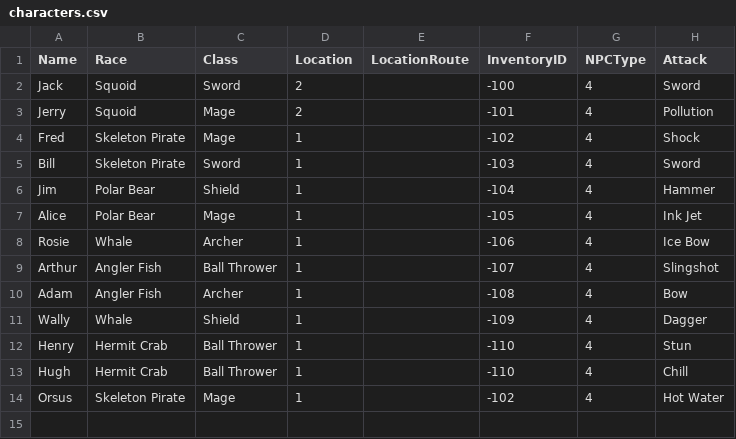
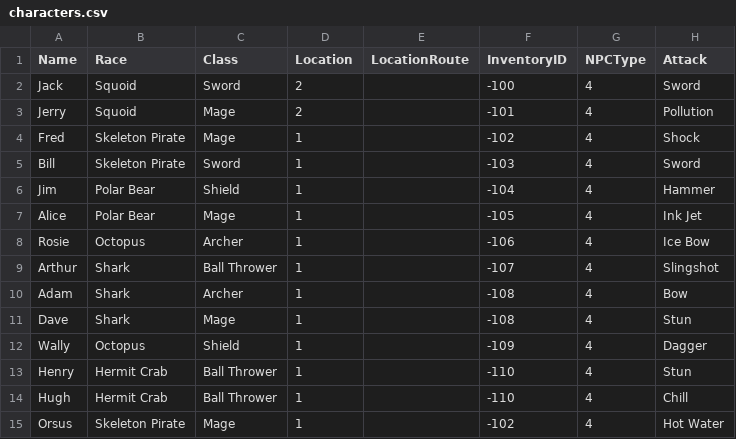
Before and after one commit to kwoolter/Nimrod, a CSV file: model/Squoids_data/characters.csv, drawn as a sheet.

```diff
--- a/model/Squoids_data/characters.csv
+++ b/model/Squoids_data/characters.csv
@@ -7,6 +7,7 @@ Jim,Polar Bear,Shield,1,,-104,4,Hammer
 Alice,Polar Bear,Mage,1,,-105,4,Ink Jet
-Rosie,Whale,Archer,1,,-106,4,Ice Bow
-Arthur,Angler Fish,Ball Thrower,1,,-107,4,Slingshot
-Adam,Angler Fish,Archer,1,,-108,4,Bow
-Wally,Whale,Shield,1,,-109,4,Dagger
+Rosie,Octopus,Archer,1,,-106,4,Ice Bow
+Arthur,Shark,Ball Thrower,1,,-107,4,Slingshot
+Adam,Shark,Archer,1,,-108,4,Bow
+Dave,Shark,Mage,1,,-108,4,Stun
+Wally,Octopus,Shield,1,,-109,4,Dagger
 Henry,Hermit Crab,Ball Thrower,1,,-110,4,Stun
```
Also changed, not shown: model/Squoids_data/default_floor_layouts.csv, model/Squoids_data/default_floor_objects.csv, 22 other files.
